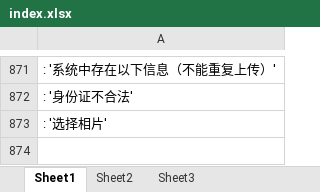
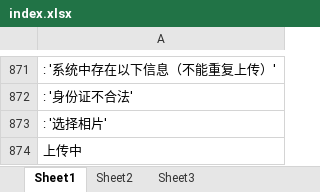
Before and after one commit to liuliuliu12345/cardlan-File, an Excel workbook: index.xlsx, sheet Sheet1, drawn as a sheet; only a part is shown, gaps mark what is left out; values as stored, in another font and other column widths than the file's, no borders; the diff names each change by its address in the sheet, - before the commit and + after, or states it on an @@ line.

```diff
--- a/index.xlsx (sheet Sheet1)
+++ b/index.xlsx (sheet Sheet1)
+row 874: 上传中
```
Also changed, not shown: 智慧园区.xlsx.
